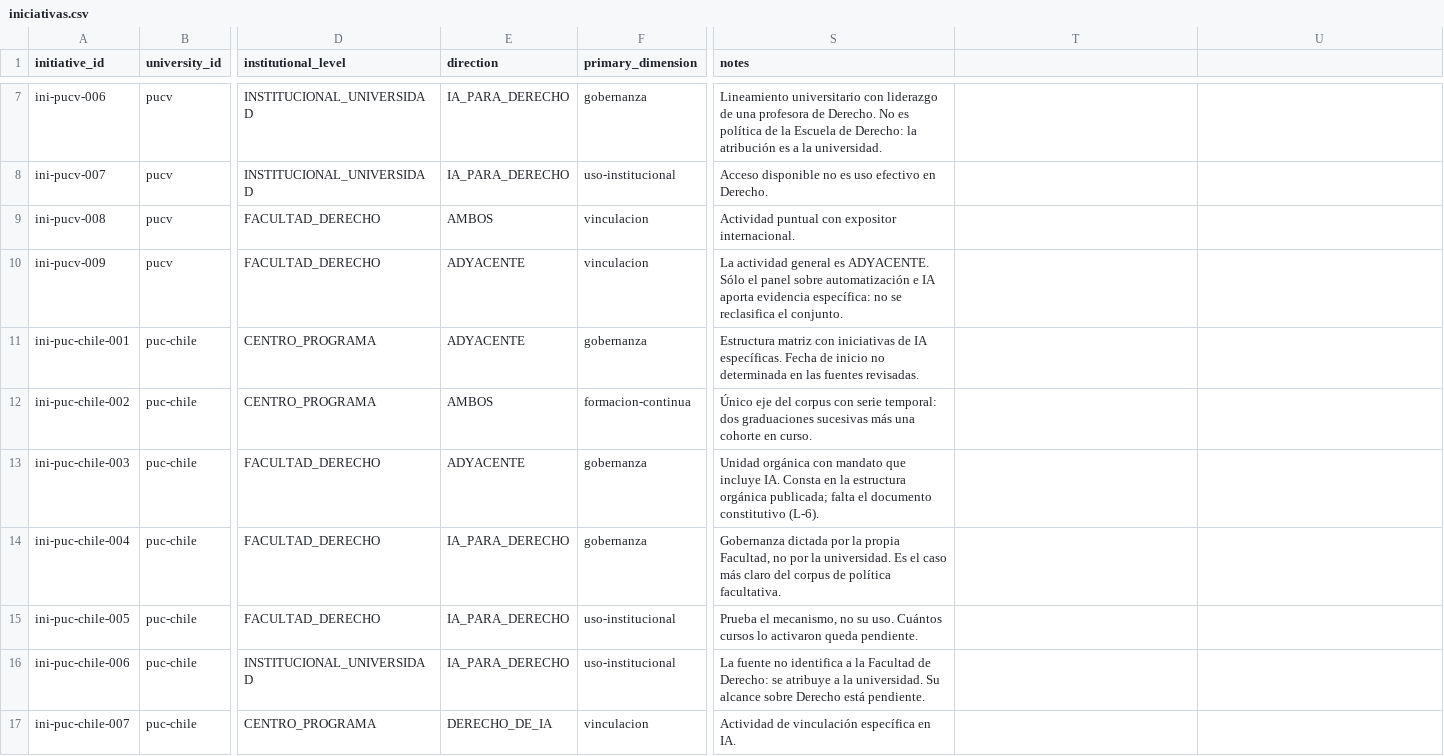
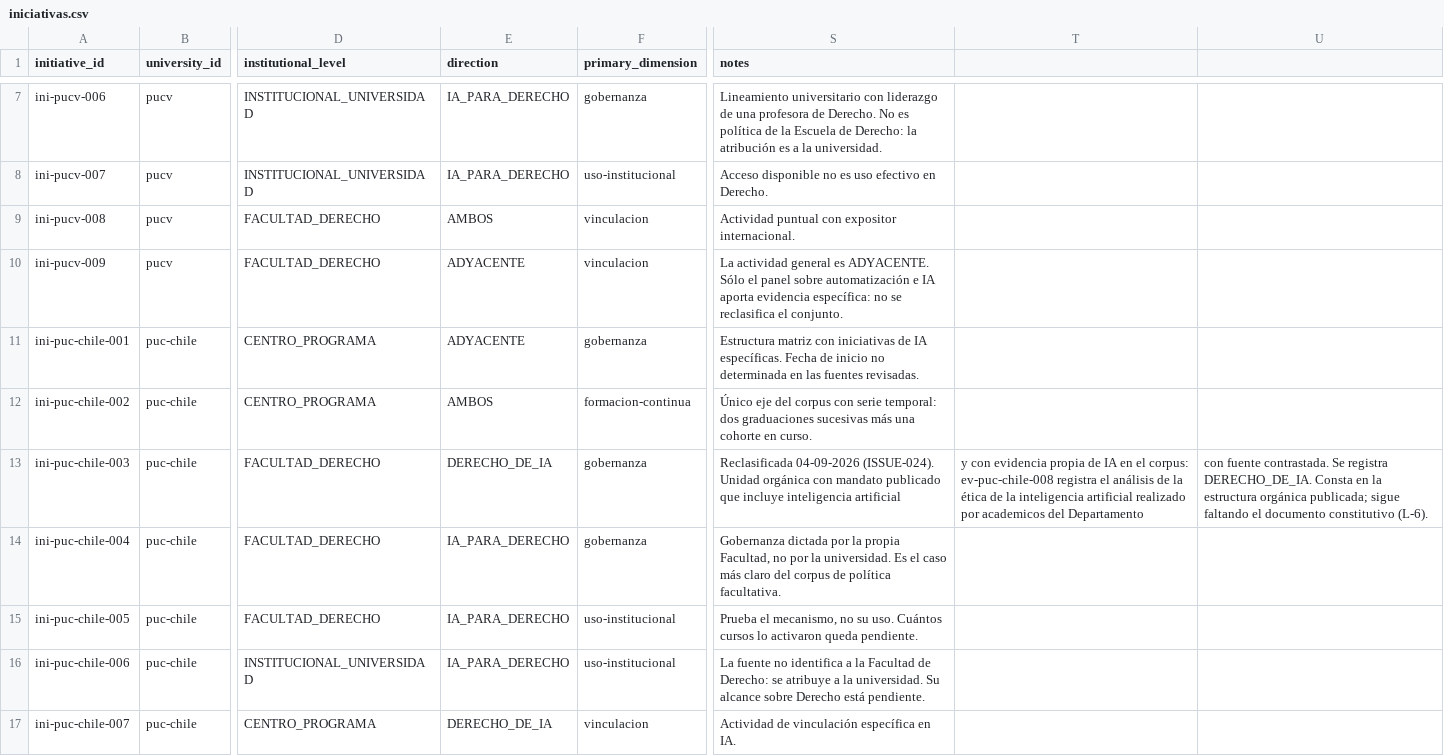
Before and after one commit to dojedacifuentes/aldunate_experimento02, a CSV file: content/reports/01_ia_escuelas_derecho_chile/canonical/dataset/iniciativas.csv, drawn as a sheet; only a part is shown, gaps mark what is left out; the diff covers the shown part only; the diff names each change by its address in the sheet, - before the commit and + after, or states it on an @@ line.

```diff
--- a/content/reports/01_ia_escuelas_derecho_chile/canonical/dataset/iniciativas.csv
+++ b/content/reports/01_ia_escuelas_derecho_chile/canonical/dataset/iniciativas.csv
-E13 (direction): ADYACENTE
+E13 (direction): DERECHO_DE_IA
-S13 (notes): Unidad orgánica con mandato que incluye IA. Consta en la estructura orgánica publicada; falta el documento constitutivo (L-6).
+S13 (notes): Reclasificada 04-09-2026 (ISSUE-024). Unidad orgánica con mandato publicado que incluye inteligencia artificial
-T13: (empty)
+T13: y con evidencia propia de IA en el corpus: ev-puc-chile-008 registra el análisis de la ética de la inteligencia artificial realizado por academicos del Departamento
-U13: (empty)
+U13: con fuente contrastada. Se registra DERECHO_DE_IA. Consta en la estructura orgánica publicada; sigue faltando el documento constitutivo (L-6).
```
Also changed, not shown: 10 edited cells elsewhere in this file, content/reports/01_ia_escuelas_derecho_chile/canonical/dataset/evidencias.csv, public/descargas/informe-01-borrador-academico-v0.8.0/dataset/iniciativas.csv, 13 other files.
